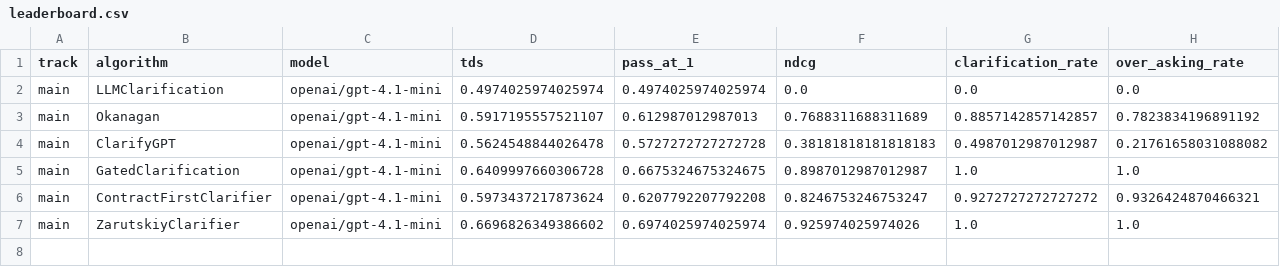
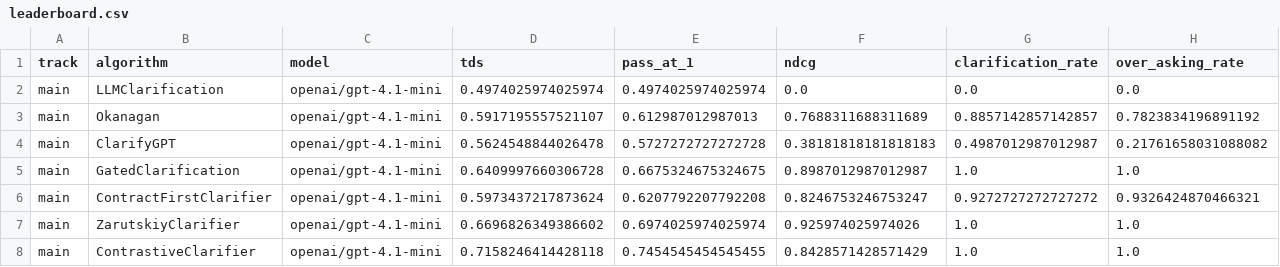
Before and after one commit to Dinhh-Chan/clarification-competition, a CSV file: docs/data/leaderboard.csv, drawn as a sheet; only a part is shown; rows hold the shown columns only; the diff names each change by its address in the sheet, - before the commit and + after, or states it on an @@ line.

Commit message:
Update ContrastiveClarifier
Draft an implementation, ask one confirmation question about the draft's
riskiest assumption (prioritizing return type/format and input shape over
edge cases), regenerate with the answer, repair against the prompt's own
examples, and pick the final code by execution agreement among three
regenerated candidates. Return a fenced stub when no code can be extracted.

Validation (gpt-4.1-mini): TDS 0.7158, pass@1 0.7455.

```diff
--- a/docs/data/leaderboard.csv
+++ b/docs/data/leaderboard.csv
+row 8: main | ContrastiveClarifier | openai/gpt-4.1-mini | 0.7158246414428118 | 0.7454545454545455 | 0.8428571428571429 | 1.0 | 1.0
```
Also changed, not shown: 1 other file.
